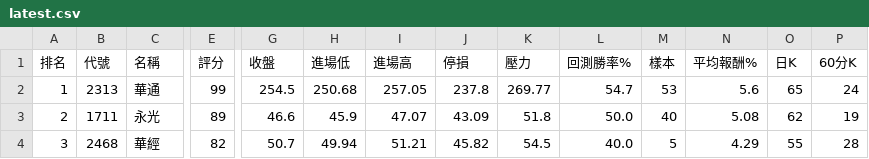
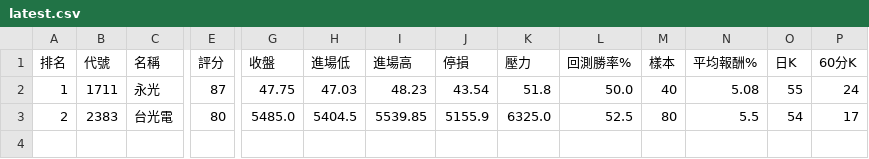
Before and after one commit to poin0917/-tw-stock-radar-cloud, a CSV file: data/latest.csv, drawn as a sheet; only a part is shown, gaps mark what is left out; rows hold the shown columns only; the diff names each change by its address in the sheet, - before the commit and + after, or states it on an @@ line.

```diff
--- a/data/latest.csv
+++ b/data/latest.csv
-B2 (代號): 2313
+B2 (代號): 1711
-C2 (名稱): 華通
+C2 (名稱): 永光
-E2 (評分): 99
+E2 (評分): 87
-G2 (收盤): 254.5
+G2 (收盤): 47.75
-H2 (進場低): 250.68
+H2 (進場低): 47.03
-I2 (進場高): 257.05
+I2 (進場高): 48.23
-J2 (停損): 237.8
+J2 (停損): 43.54
-K2 (壓力): 269.77
+K2 (壓力): 51.8
-L2 (回測勝率%): 54.7
+L2 (回測勝率%): 50.0
-M2 (樣本): 53
+M2 (樣本): 40
-N2 (平均報酬%): 5.6
+N2 (平均報酬%): 5.08
-O2 (日K): 65
+O2 (日K): 55
-B3 (代號): 1711
+B3 (代號): 2383
-C3 (名稱): 永光
+C3 (名稱): 台光電
-E3 (評分): 89
+E3 (評分): 80
-G3 (收盤): 46.6
+G3 (收盤): 5485.0
-H3 (進場低): 45.9
+H3 (進場低): 5404.5
-I3 (進場高): 47.07
+I3 (進場高): 5539.85
-J3 (停損): 43.09
+J3 (停損): 5155.9
-K3 (壓力): 51.8
+K3 (壓力): 6325.0
-L3 (回測勝率%): 50.0
+L3 (回測勝率%): 52.5
-M3 (樣本): 40
+M3 (樣本): 80
-N3 (平均報酬%): 5.08
+N3 (平均報酬%): 5.5
-O3 (日K): 62
+O3 (日K): 54
-P3 (60分K): 19
+P3 (60分K): 17
-row 4: 3 | 2468 | 華經 | 82 | 50.7 | 49.94 | 51.21 | 45.82 | 54.5 | 40.0 | 5 | 4.29 | 55 | 28
```
Also changed, not shown: 1 other file.
